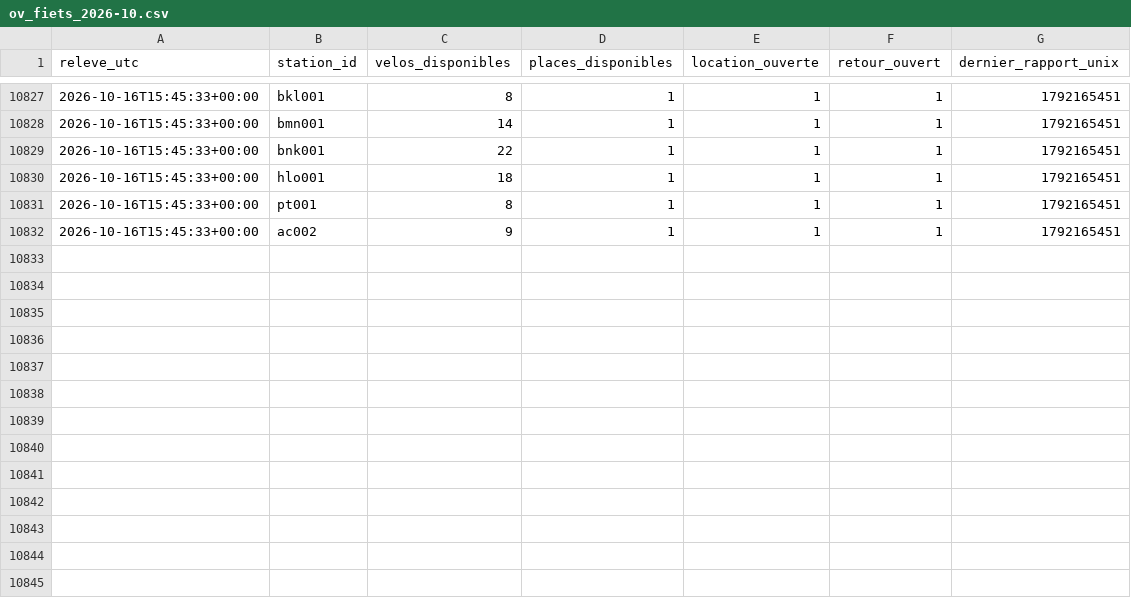
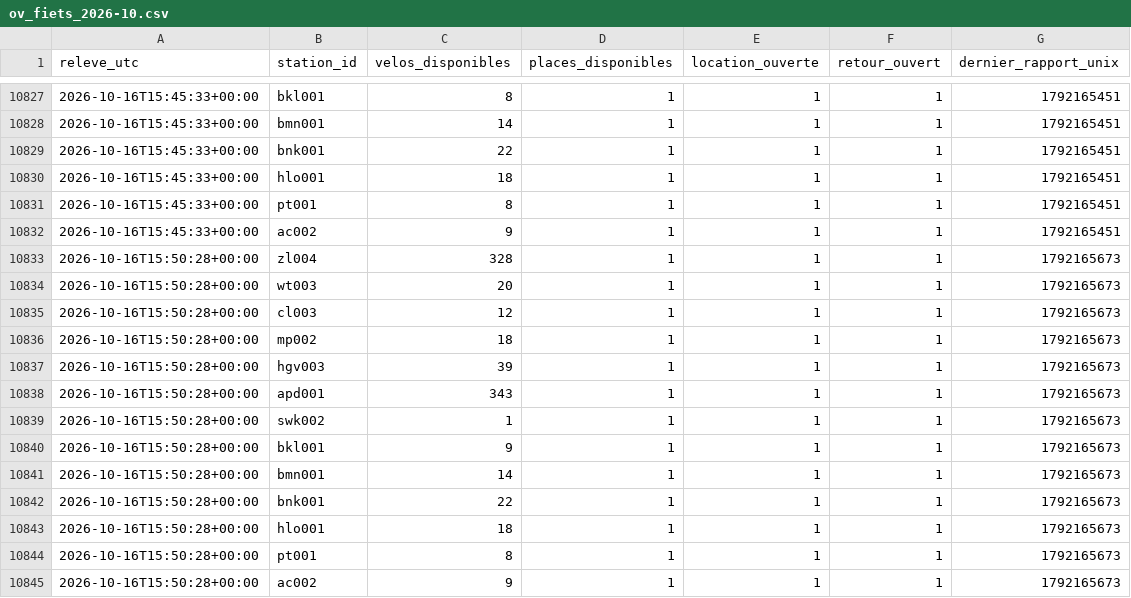
Before and after one commit to jbgernet/velo-gare-donnees, a CSV file: data/ov_fiets_2026-10.csv, drawn as a sheet; only a part is shown, gaps mark what is left out.

```diff
--- a/data/ov_fiets_2026-10.csv
+++ b/data/ov_fiets_2026-10.csv
@@ -10832 +10832,14 @@ releve_utc,station_id,velos_disponibles,places_disponibles,location_ouverte,reto
 2026-10-16T15:45:33+00:00,ac002,9,1,1,1,1792165451
+2026-10-16T15:50:28+00:00,zl004,328,1,1,1,1792165673
+2026-10-16T15:50:28+00:00,wt003,20,1,1,1,1792165673
+2026-10-16T15:50:28+00:00,cl003,12,1,1,1,1792165673
+2026-10-16T15:50:28+00:00,mp002,18,1,1,1,1792165673
+2026-10-16T15:50:28+00:00,hgv003,39,1,1,1,1792165673
+2026-10-16T15:50:28+00:00,apd001,343,1,1,1,1792165673
+2026-10-16T15:50:28+00:00,swk002,1,1,1,1,1792165673
+2026-10-16T15:50:28+00:00,bkl001,9,1,1,1,1792165673
+2026-10-16T15:50:28+00:00,bmn001,14,1,1,1,1792165673
+2026-10-16T15:50:28+00:00,bnk001,22,1,1,1,1792165673
+2026-10-16T15:50:28+00:00,hlo001,18,1,1,1,1792165673
+2026-10-16T15:50:28+00:00,pt001,8,1,1,1,1792165673
+2026-10-16T15:50:28+00:00,ac002,9,1,1,1,1792165673
```
Also changed, not shown: 2 other files.
